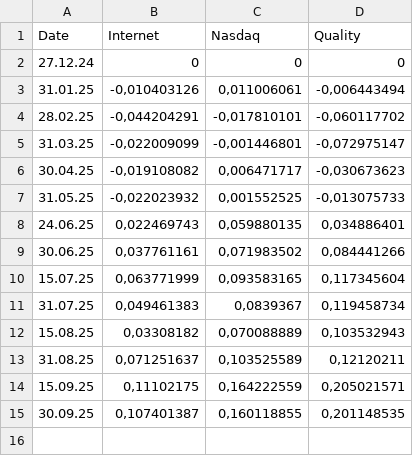
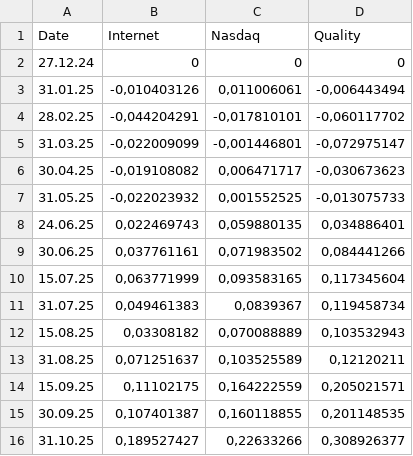
Before and after one commit to PrettyModels/streamlit, a CSV file: data/2025-11-01 marylin_performance.csv (was data/2025-10-06 marylin_performance.csv), drawn as a sheet; the diff names each change by its address in the sheet, - before the commit and + after, or states it on an @@ line.

Commit message:
Update Version: Marylin 1.1.8 (as of 2025-11-03)

```diff
--- a/data/2025-10-06 marylin_performance.csv
+++ b/data/2025-11-01 marylin_performance.csv
+row 16: 31.10.25 | 0,189527427 | 0,22633266 | 0,308926377
```
Also changed, not shown: 4 other files.
